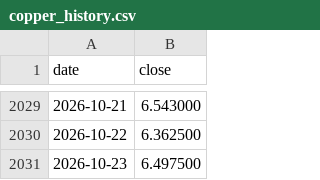
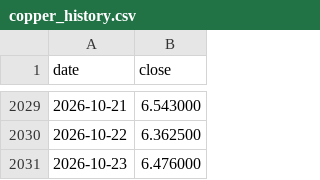
Before and after one commit to dusterjr/copper-scanner, a CSV file: data/copper_history.csv, drawn as a sheet; only a part is shown, gaps mark what is left out.

```diff
--- a/data/copper_history.csv
+++ b/data/copper_history.csv
@@ -2030,2 +2030,2 @@ date,close
 2026-10-22,6.362500
-2026-10-23,6.497500
+2026-10-23,6.476000
```
Also changed, not shown: data/log/KXCOPPERW-26OCT3017.csv, data/log/runs.csv, 2 other files.
